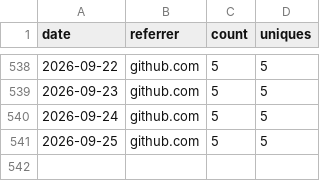
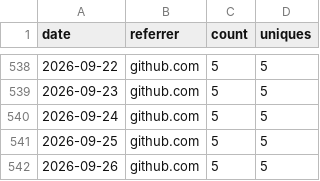
Before and after one commit to nasuni-labs/nasuni-mcp-desktop, a CSV file: data/traffic_referrers.csv, drawn as a sheet; only a part is shown, gaps mark what is left out; the diff names each change by its address in the sheet, - before the commit and + after, or states it on an @@ line.

```diff
--- a/data/traffic_referrers.csv
+++ b/data/traffic_referrers.csv
+row 542: 2026-09-26 | github.com | 5 | 5
```
Also changed, not shown: data/traffic_paths.csv.
